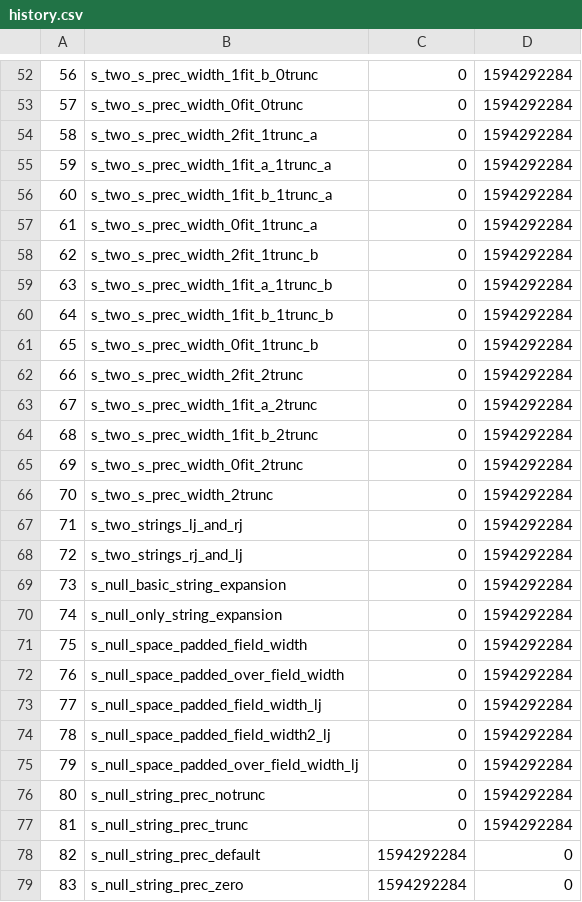
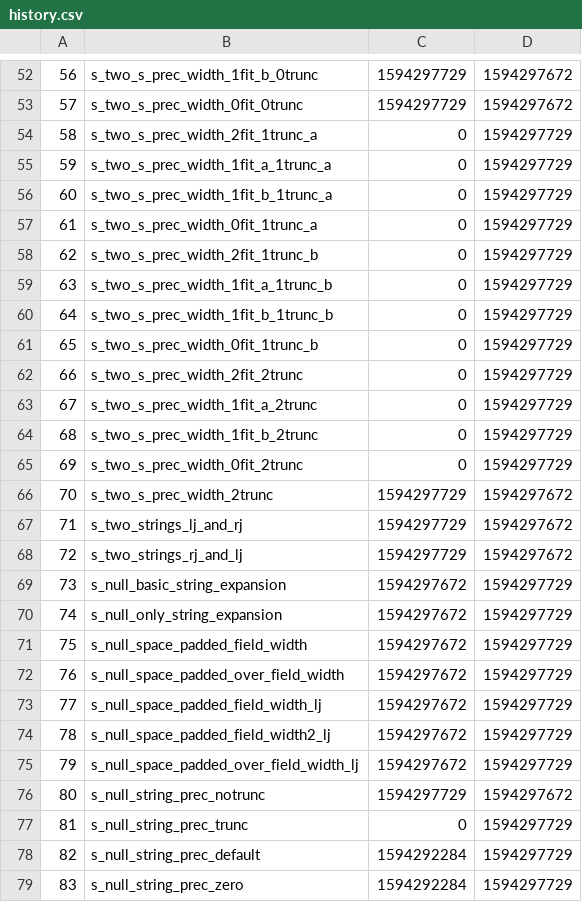
Before and after one commit to aqimv/FT_Printf_42, a CSV file: pft/history.csv, drawn as a sheet; only a part is shown, gaps mark what is left out; the diff covers the shown part only.

```diff
--- a/pft/history.csv
+++ b/pft/history.csv
@@ -52,28 +52,28 @@
-56,s_two_s_prec_width_1fit_b_0trunc,0,1594292284
-57,s_two_s_prec_width_0fit_0trunc,0,1594292284
-58,s_two_s_prec_width_2fit_1trunc_a,0,1594292284
-59,s_two_s_prec_width_1fit_a_1trunc_a,0,1594292284
-60,s_two_s_prec_width_1fit_b_1trunc_a,0,1594292284
-61,s_two_s_prec_width_0fit_1trunc_a,0,1594292284
-62,s_two_s_prec_width_2fit_1trunc_b,0,1594292284
-63,s_two_s_prec_width_1fit_a_1trunc_b,0,1594292284
-64,s_two_s_prec_width_1fit_b_1trunc_b,0,1594292284
-65,s_two_s_prec_width_0fit_1trunc_b,0,1594292284
-66,s_two_s_prec_width_2fit_2trunc,0,1594292284
-67,s_two_s_prec_width_1fit_a_2trunc,0,1594292284
-68,s_two_s_prec_width_1fit_b_2trunc,0,1594292284
-69,s_two_s_prec_width_0fit_2trunc,0,1594292284
-70,s_two_s_prec_width_2trunc,0,1594292284
-71,s_two_strings_lj_and_rj,0,1594292284
-72,s_two_strings_rj_and_lj,0,1594292284
-73,s_null_basic_string_expansion,0,1594292284
-74,s_null_only_string_expansion,0,1594292284
-75,s_null_space_padded_field_width,0,1594292284
-76,s_null_space_padded_over_field_width,0,1594292284
-77,s_null_space_padded_field_width_lj,0,1594292284
-78,s_null_space_padded_field_width2_lj,0,1594292284
-79,s_null_space_padded_over_field_width_lj,0,1594292284
-80,s_null_string_prec_notrunc,0,1594292284
-81,s_null_string_prec_trunc,0,1594292284
-82,s_null_string_prec_default,1594292284,0
-83,s_null_string_prec_zero,1594292284,0
+56,s_two_s_prec_width_1fit_b_0trunc,1594297729,1594297672
+57,s_two_s_prec_width_0fit_0trunc,1594297729,1594297672
+58,s_two_s_prec_width_2fit_1trunc_a,0,1594297729
+59,s_two_s_prec_width_1fit_a_1trunc_a,0,1594297729
+60,s_two_s_prec_width_1fit_b_1trunc_a,0,1594297729
+61,s_two_s_prec_width_0fit_1trunc_a,0,1594297729
+62,s_two_s_prec_width_2fit_1trunc_b,0,1594297729
+63,s_two_s_prec_width_1fit_a_1trunc_b,0,1594297729
+64,s_two_s_prec_width_1fit_b_1trunc_b,0,1594297729
+65,s_two_s_prec_width_0fit_1trunc_b,0,1594297729
+66,s_two_s_prec_width_2fit_2trunc,0,1594297729
+67,s_two_s_prec_width_1fit_a_2trunc,0,1594297729
+68,s_two_s_prec_width_1fit_b_2trunc,0,1594297729
+69,s_two_s_prec_width_0fit_2trunc,0,1594297729
+70,s_two_s_prec_width_2trunc,1594297729,1594297672
+71,s_two_strings_lj_and_rj,1594297729,1594297672
+72,s_two_strings_rj_and_lj,1594297729,1594297672
+73,s_null_basic_string_expansion,1594297672,1594297729
+74,s_null_only_string_expansion,1594297672,1594297729
+75,s_null_space_padded_field_width,1594297672,1594297729
+76,s_null_space_padded_over_field_width,1594297672,1594297729
+77,s_null_space_padded_field_width_lj,1594297672,1594297729
+78,s_null_space_padded_field_width2_lj,1594297672,1594297729
+79,s_null_space_padded_over_field_width_lj,1594297672,1594297729
+80,s_null_string_prec_notrunc,1594297729,1594297672
+81,s_null_string_prec_trunc,0,1594297729
+82,s_null_string_prec_default,1594292284,1594297729
+83,s_null_string_prec_zero,1594292284,1594297729
```
Also changed, not shown: 134 edited cells elsewhere in this file, 17 other files.
